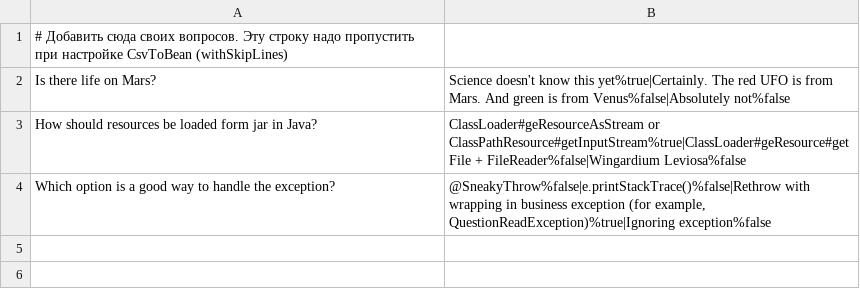
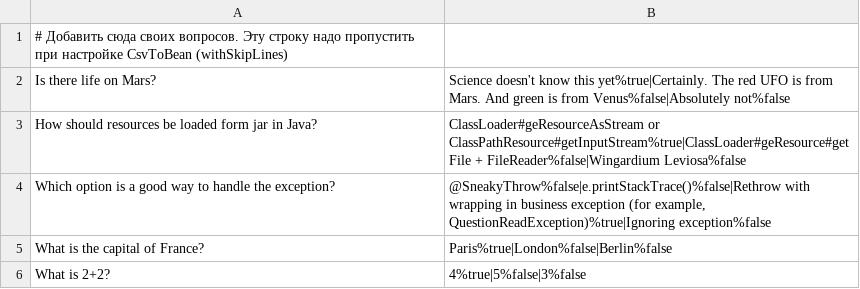
Before and after one commit to flameinmyeyes/2025-09-otus-spring-Petrishchev, a CSV file: hw01-xml-config/src/main/resources/questions.csv, drawn as a sheet.

```diff
--- a/hw01-xml-config/src/main/resources/questions.csv
+++ b/hw01-xml-config/src/main/resources/questions.csv
@@ -4 +4,3 @@ How should resources be loaded form jar in Java?;ClassLoader#geResourceAsStream
 Which option is a good way to handle the exception?;@SneakyThrow%false|e.printStackTrace()%false|Rethrow with wrapping in business exception (for example, QuestionReadException)%true|Ignoring exception%false
+What is the capital of France?;Paris%true|London%false|Berlin%false
+What is 2+2?;4%true|5%false|3%false
```
Also changed, not shown: 6 other files.
